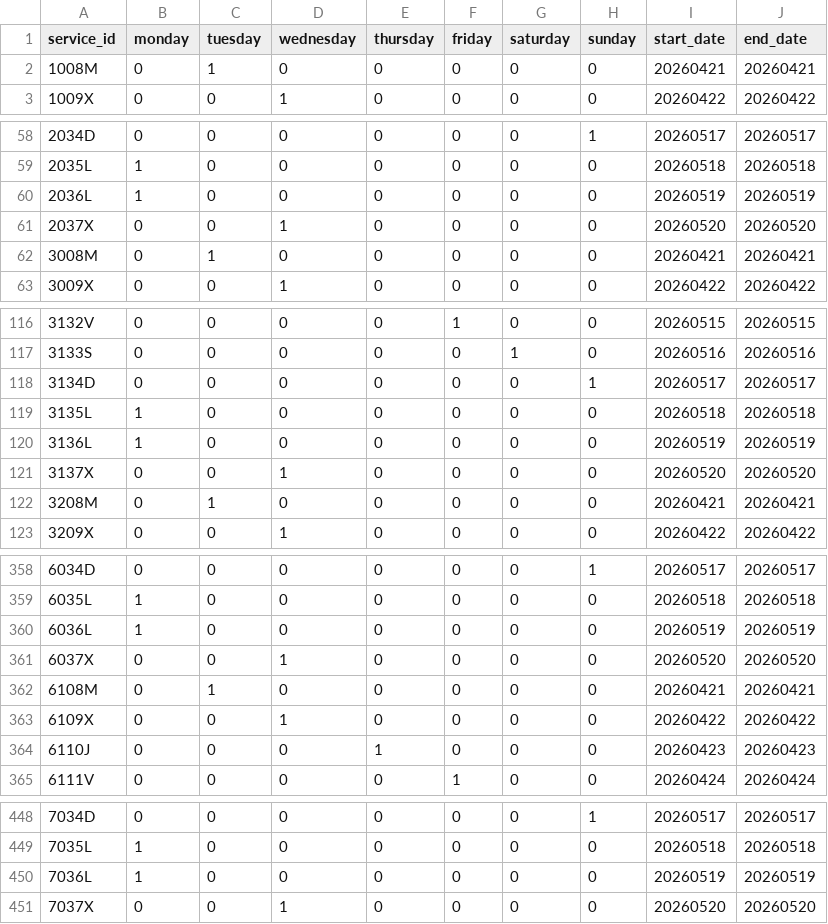
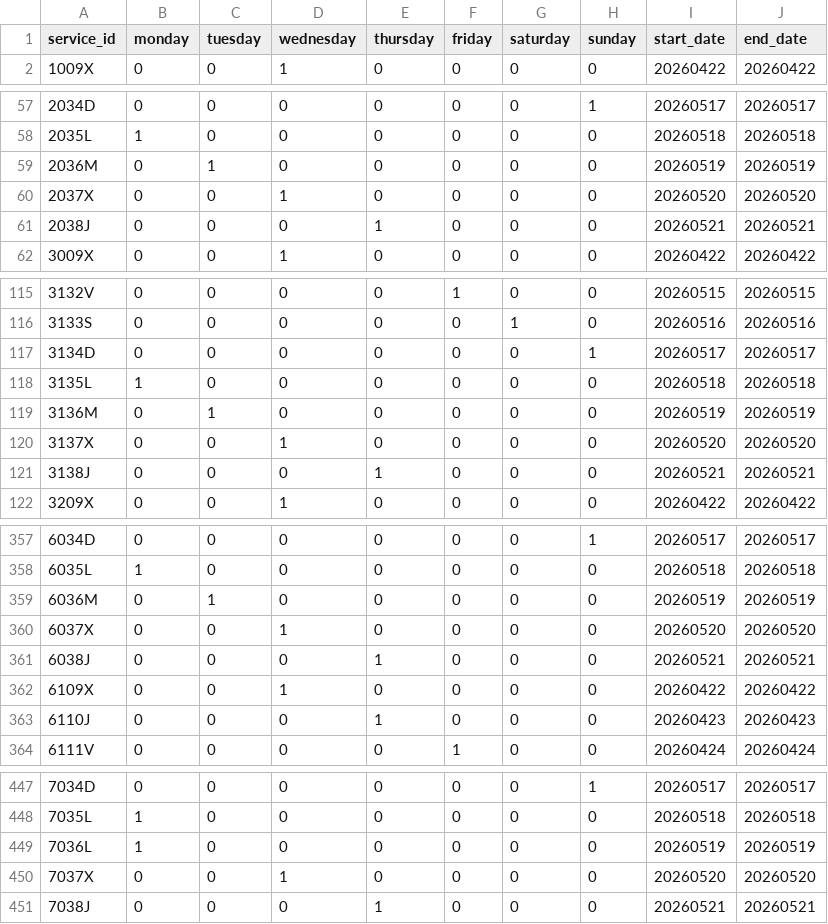
Before and after one commit to WireNext/cercaniasgtfs, a CSV file: data_csv/calendar.csv, drawn as a sheet; only a part is shown, gaps mark what is left out; the diff covers the shown part only.

```diff
--- a/data_csv/calendar.csv
+++ b/data_csv/calendar.csv
@@ -1,3 +1,2 @@
 service_id,monday,tuesday,wednesday,thursday,friday,saturday,sunday,start_date,end_date
-1008M,0,1,0,0,0,0,0,20260421,20260421
 1009X,0,0,1,0,0,0,0,20260422,20260422
@@ -59,5 +58,5 @@ service_id,monday,tuesday,wednesday,thursday,friday,saturday,sunday,start_date,e
 2035L,1,0,0,0,0,0,0,20260518,20260518
-2036L,1,0,0,0,0,0,0,20260519,20260519
+2036M,0,1,0,0,0,0,0,20260519,20260519
 2037X,0,0,1,0,0,0,0,20260520,20260520
-3008M,0,1,0,0,0,0,0,20260421,20260421
+2038J,0,0,0,1,0,0,0,20260521,20260521
 3009X,0,0,1,0,0,0,0,20260422,20260422
@@ -119,5 +118,5 @@ service_id,monday,tuesday,wednesday,thursday,friday,saturday,sunday,start_date,e
 3135L,1,0,0,0,0,0,0,20260518,20260518
-3136L,1,0,0,0,0,0,0,20260519,20260519
+3136M,0,1,0,0,0,0,0,20260519,20260519
 3137X,0,0,1,0,0,0,0,20260520,20260520
-3208M,0,1,0,0,0,0,0,20260421,20260421
+3138J,0,0,0,1,0,0,0,20260521,20260521
 3209X,0,0,1,0,0,0,0,20260422,20260422
@@ -359,5 +358,5 @@ service_id,monday,tuesday,wednesday,thursday,friday,saturday,sunday,start_date,e
 6035L,1,0,0,0,0,0,0,20260518,20260518
-6036L,1,0,0,0,0,0,0,20260519,20260519
+6036M,0,1,0,0,0,0,0,20260519,20260519
 6037X,0,0,1,0,0,0,0,20260520,20260520
-6108M,0,1,0,0,0,0,0,20260421,20260421
+6038J,0,0,0,1,0,0,0,20260521,20260521
 6109X,0,0,1,0,0,0,0,20260422,20260422
@@ -451 +450,2 @@ service_id,monday,tuesday,wednesday,thursday,friday,saturday,sunday,start_date,e
 7037X,0,0,1,0,0,0,0,20260520,20260520
+7038J,0,0,0,1,0,0,0,20260521,20260521
```
Also changed, not shown: 58 edited cells elsewhere in this file.
